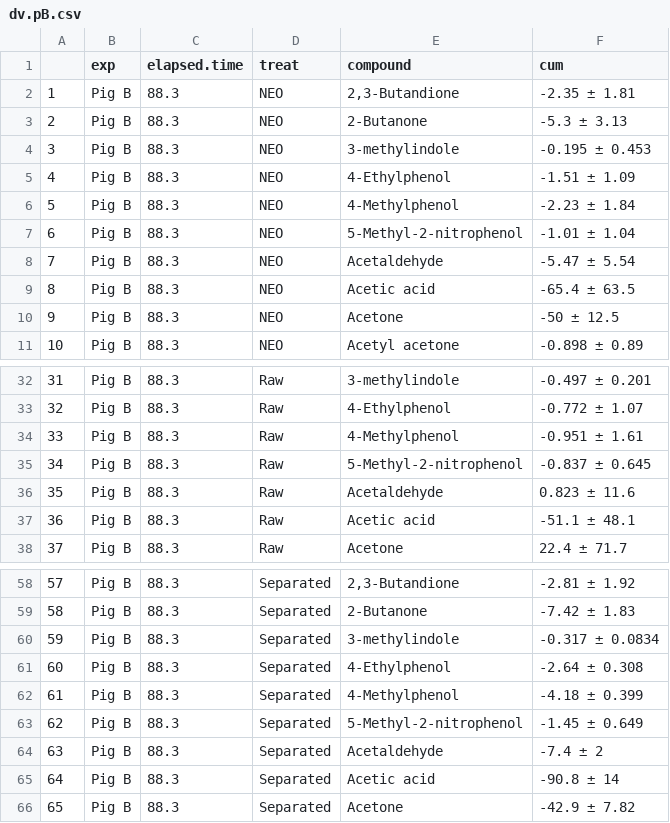
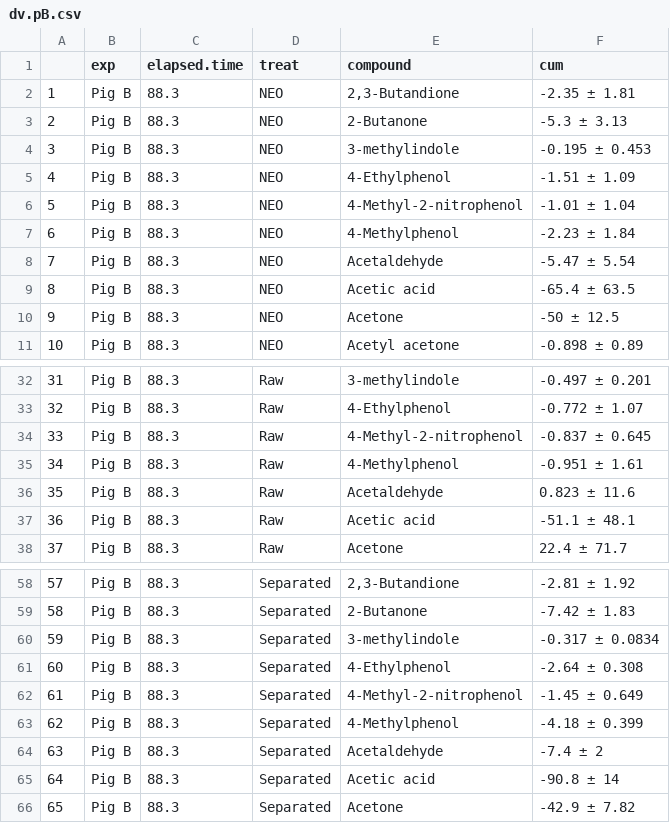
Before and after one commit to AU-BCE-EE/Pedersen-2023-sep-and-plasma-treat, a CSV file: output/dv.pB.csv, drawn as a sheet; only a part is shown, gaps mark what is left out.

```diff
--- a/output/dv.pB.csv
+++ b/output/dv.pB.csv
@@ -5,4 +5,4 @@
 "4","Pig B",88.3,"NEO","4-Ethylphenol","-1.51  ±  1.09"
-"5","Pig B",88.3,"NEO","4-Methylphenol","-2.23  ±  1.84"
-"6","Pig B",88.3,"NEO","5-Methyl-2-nitrophenol","-1.01  ±  1.04"
+"5","Pig B",88.3,"NEO","4-Methyl-2-nitrophenol","-1.01  ±  1.04"
+"6","Pig B",88.3,"NEO","4-Methylphenol","-2.23  ±  1.84"
 "7","Pig B",88.3,"NEO","Acetaldehyde","-5.47  ±  5.54"
@@ -33,4 +33,4 @@
 "32","Pig B",88.3,"Raw","4-Ethylphenol","-0.772  ±  1.07"
-"33","Pig B",88.3,"Raw","4-Methylphenol","-0.951  ±  1.61"
-"34","Pig B",88.3,"Raw","5-Methyl-2-nitrophenol","-0.837  ±  0.645"
+"33","Pig B",88.3,"Raw","4-Methyl-2-nitrophenol","-0.837  ±  0.645"
+"34","Pig B",88.3,"Raw","4-Methylphenol","-0.951  ±  1.61"
 "35","Pig B",88.3,"Raw","Acetaldehyde","0.823  ±  11.6"
@@ -61,4 +61,4 @@
 "60","Pig B",88.3,"Separated","4-Ethylphenol","-2.64  ±  0.308"
-"61","Pig B",88.3,"Separated","4-Methylphenol","-4.18  ±  0.399"
-"62","Pig B",88.3,"Separated","5-Methyl-2-nitrophenol","-1.45  ±  0.649"
+"61","Pig B",88.3,"Separated","4-Methyl-2-nitrophenol","-1.45  ±  0.649"
+"62","Pig B",88.3,"Separated","4-Methylphenol","-4.18  ±  0.399"
 "63","Pig B",88.3,"Separated","Acetaldehyde","-7.4  ±  2"
```
Also changed, not shown: output/dv.dA.csv, output/dv.dB.csv, 10 other files.
